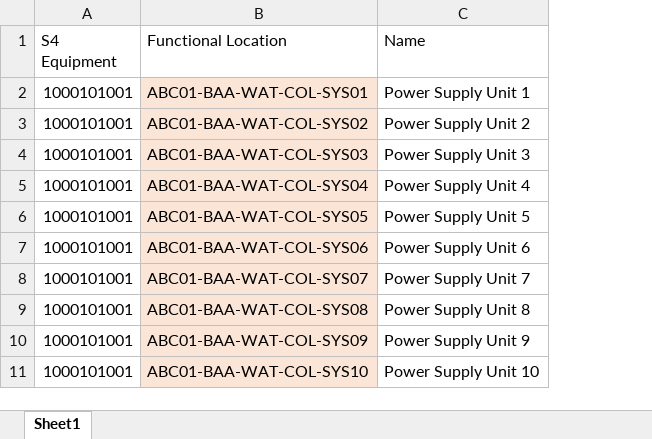
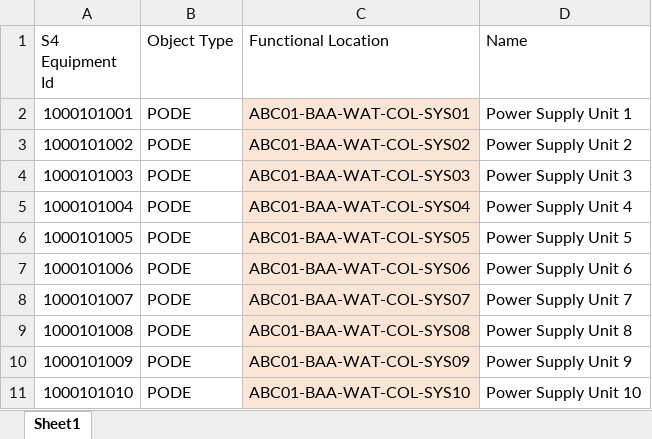
Before and after one commit to stephentetley/asset-patch, an Excel workbook: DisposeEquiPatcher/excel-sample/Dispose_Equi_Worklist_Sample.xlsx, sheet Sheet1, drawn as a sheet; values as stored, in another font and other column widths than the file's, no borders; removed rows and columns are numbered as before the commit, all else as after; the diff names each change by its address in the sheet, - before the commit and + after, or states it on an @@ line.

Commit message:
Work on the DisposeEqui patcher.

```diff
--- a/DisposeEquiPatcher/excel-sample/Dispose_Equi_Worklist_Sample.xlsx (sheet Sheet1)
+++ b/DisposeEquiPatcher/excel-sample/Dispose_Equi_Worklist_Sample.xlsx (sheet Sheet1)
-column A (S4 Equipment), rows 2-11: all 1000101001
+column A (S4 Equipment Id), rows 2-11: 1000101001 | 1000101002 | 1000101003 | 1000101004 | 1000101005 | 1000101006 | 1000101007 | 1000101008 | 1000101009 | 1000101010
+column B (Object Type), rows 2-11: all PODE
```
Also changed, not shown: 8 other files.
